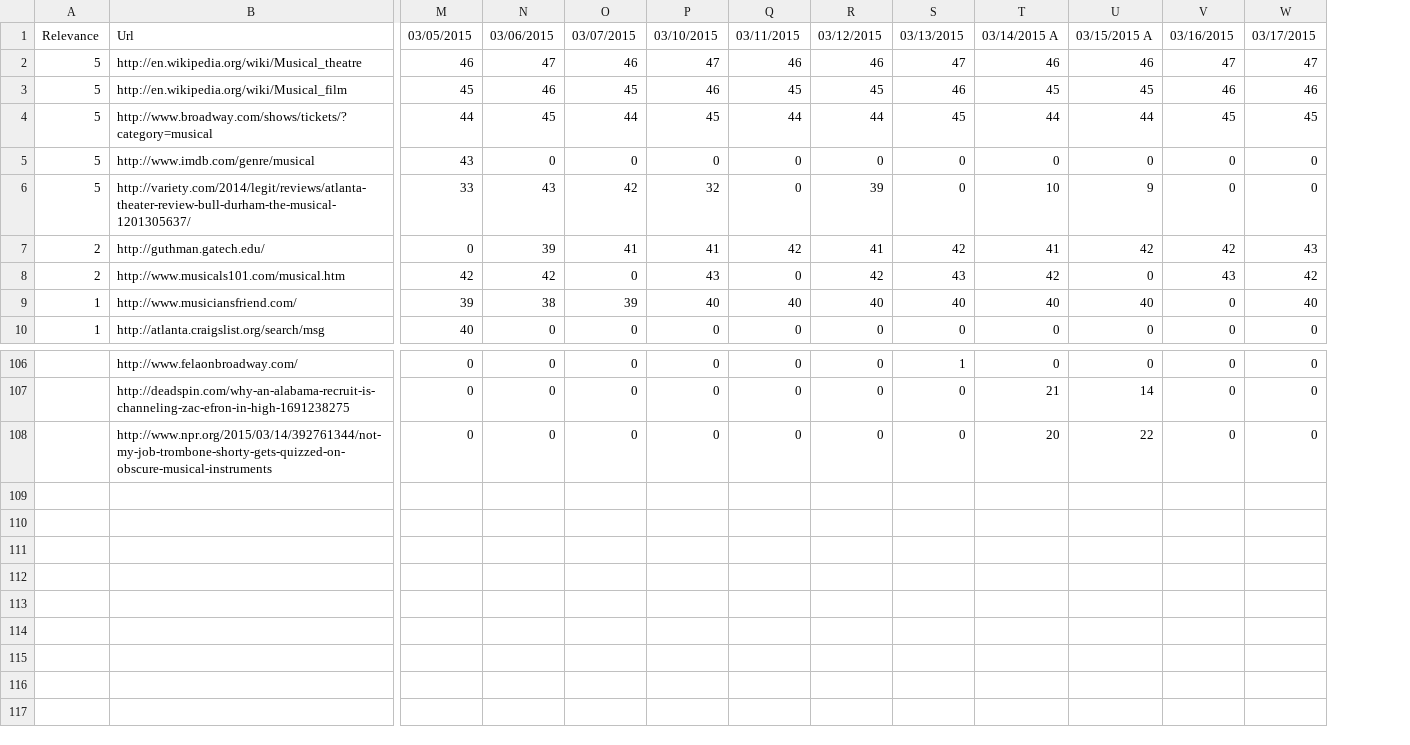
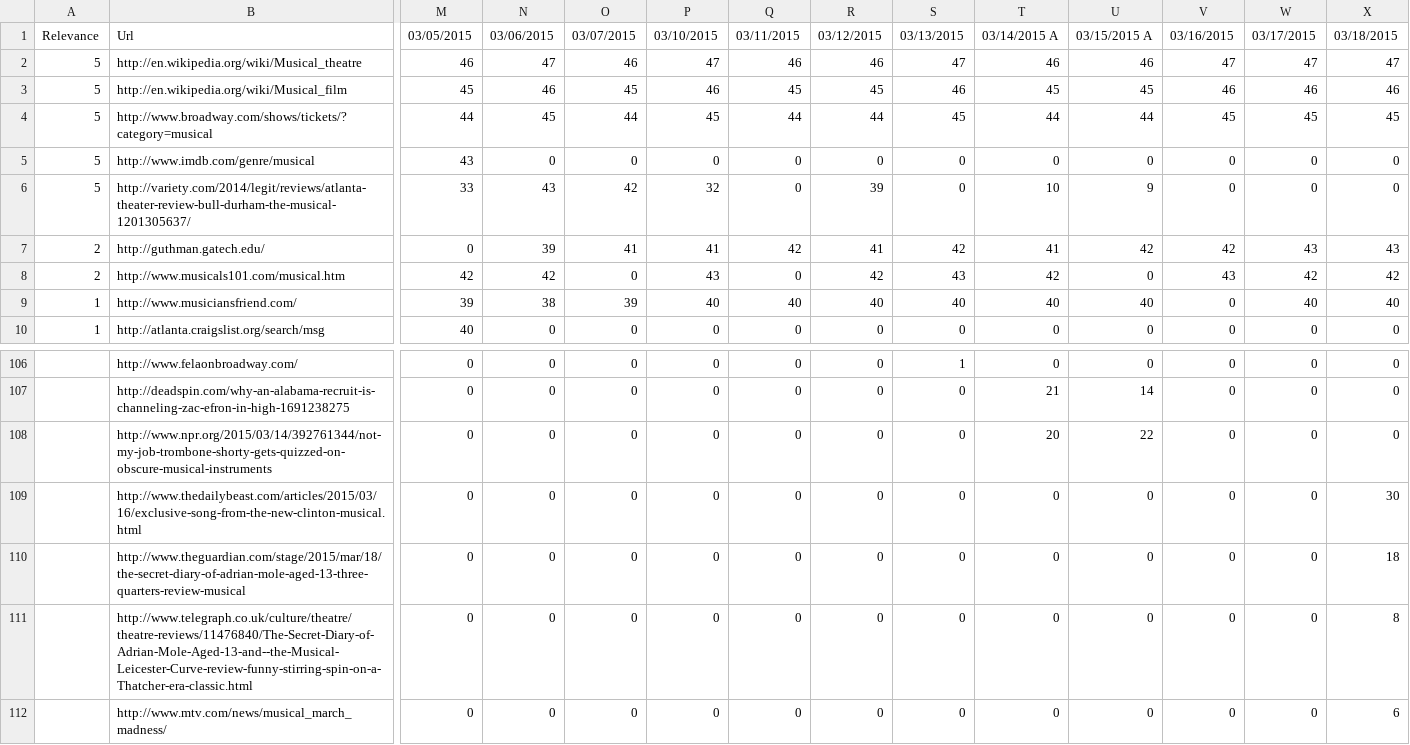
Before and after one commit to TKRKS/PersonalizedSearchBot, a CSV file: musicalNonPersonalized.csv, drawn as a sheet; only a part is shown, gaps mark what is left out; rows hold the shown columns only; the diff names each change by its address in the sheet, - before the commit and + after, or states it on an @@ line.

```diff
--- a/musicalNonPersonalized.csv
+++ b/musicalNonPersonalized.csv
+column X, rows 1-10: 03/18/2015 | 47 | 46 | 45 | 0 | 0 | 43 | 42 | 40 | 0; rows 106-108: all 0
+row 109:  | http://www.thedailybeast.com/articles/2015/03/16/exclusive-song-from-the-new-clinton-musical.html | 0 | 0 | 0 | 0 | 0 | 0 | 0 | 0 | 0 | 0 | 0 | 30
+row 110:  | http://www.theguardian.com/stage/2015/mar/18/the-secret-diary-of-adrian-mole-aged-13-three-quarters-review-musical | 0 | 0 | 0 | 0 | 0 | 0 | 0 | 0 | 0 | 0 | 0 | 18
+row 111:  | http://www.telegraph.co.uk/culture/theatre/theatre-reviews/11476840/The-Secret-Diary-of-Adrian-Mole-Aged-13-and--the-Musical-Leicester-Curve-review-funny-stirring-spin-on-a-Thatcher-era-classic.html | 0 | 0 | 0 | 0 | 0 | 0 | 0 | 0 | 0 | 0 | 0 | 8
+row 112:  | http://www.mtv.com/news/musical_march_madness/ | 0 | 0 | 0 | 0 | 0 | 0 | 0 | 0 | 0 | 0 | 0 | 6
```
Also changed, not shown: dogsPersonalized.csv, gamergatePersonalized.csv, 13 other files.
